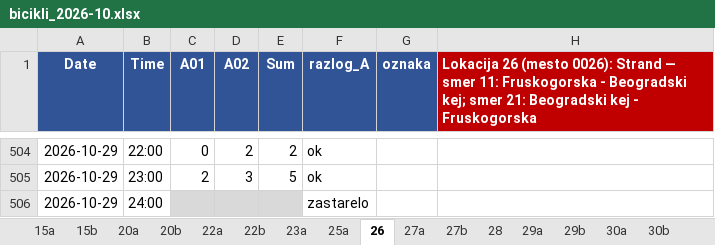
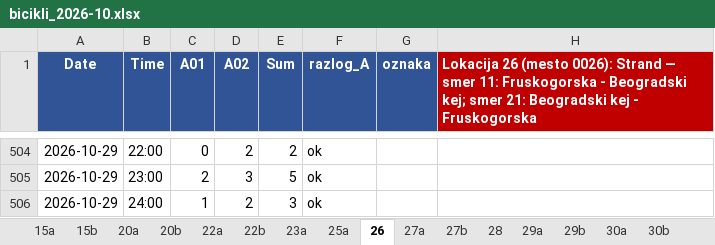
Before and after one commit to vijukM/ns-bike-data, an Excel workbook: podaci/biciklisti/excel/bicikli_2026-10.xlsx, sheet 26, drawn as a sheet; only a part is shown, gaps mark what is left out; values as stored, in another font and other column widths than the file's, no borders; conditional formats not drawn; the diff names each change by its address in the sheet, - before the commit and + after, or states it on an @@ line.

```diff
--- a/podaci/biciklisti/excel/bicikli_2026-10.xlsx (sheet 26)
+++ b/podaci/biciklisti/excel/bicikli_2026-10.xlsx (sheet 26)
-C506 (A01): (empty)
+C506 (A01): 1
-C506:E506 fill: #D9D9D9
+C506:E506 fill: none
-D506 (A02): (empty)
+D506 (A02): 2
-E506 (Sum): (empty)
+E506 (Sum): 3
-F506 (razlog_A): zastarelo
+F506 (razlog_A): ok
```
Also changed, not shown: sheet 51a, sheet 40b, sheet 47, sheet 46a, sheet 46b, sheet 25a, 39 more sheets, 13 other files.
